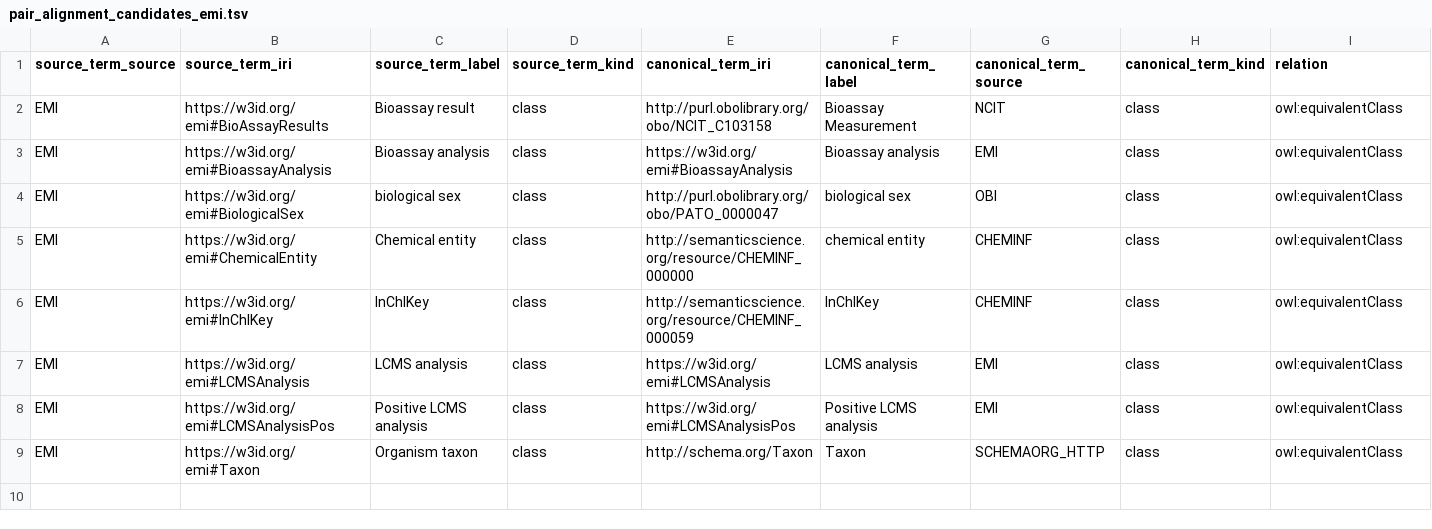
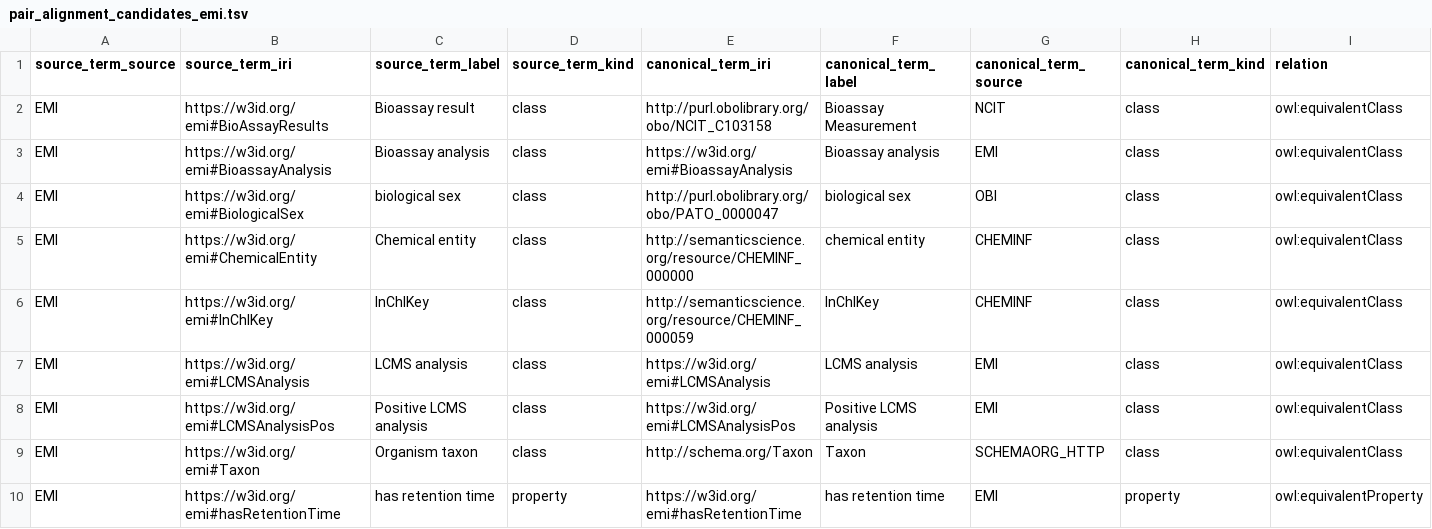
Before and after one commit to commons-research/ontology-weaver, a TSV file: registry/pair_alignment_candidates_emi.tsv, drawn as a sheet; only a part is shown; rows hold the shown columns only; the diff names each change by its address in the sheet, - before the commit and + after, or states it on an @@ line.

Commit message:
RT

```diff
--- a/registry/pair_alignment_candidates_emi.tsv
+++ b/registry/pair_alignment_candidates_emi.tsv
+row 10: EMI | https://w3id.org/emi#hasRetentionTime | has retention time | property | https://w3id.org/emi#hasRetentionTime | has retention time | EMI | property | owl:equivalentProperty
```
